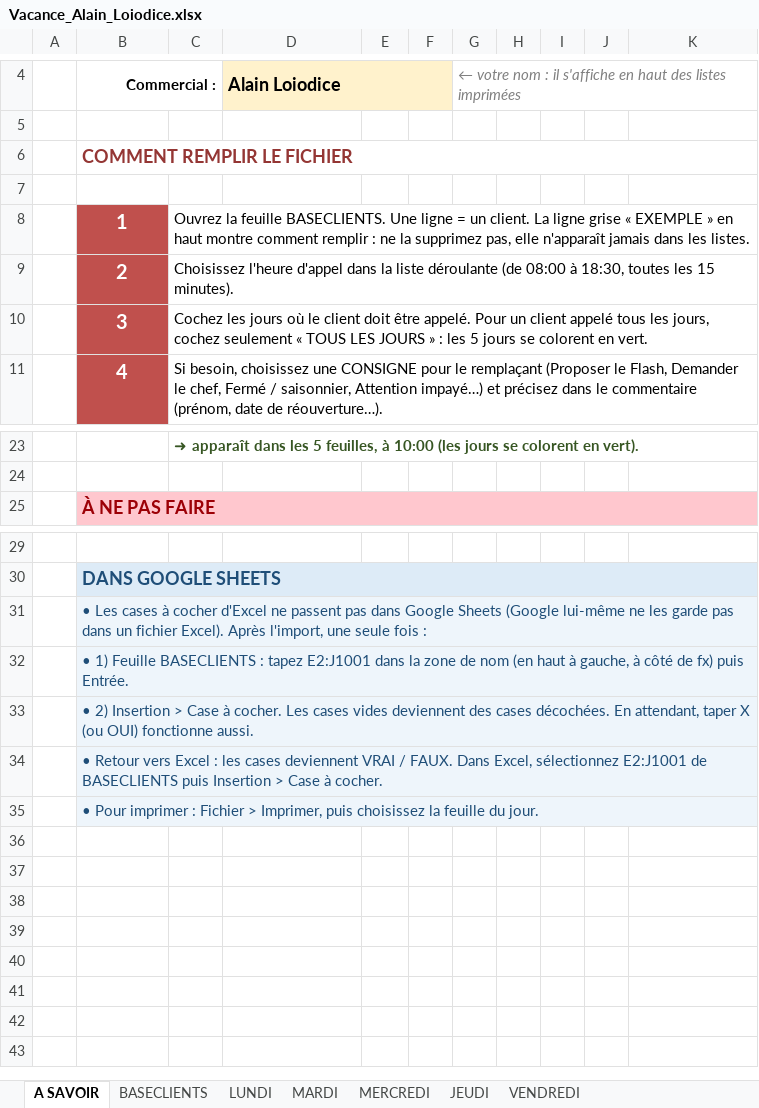
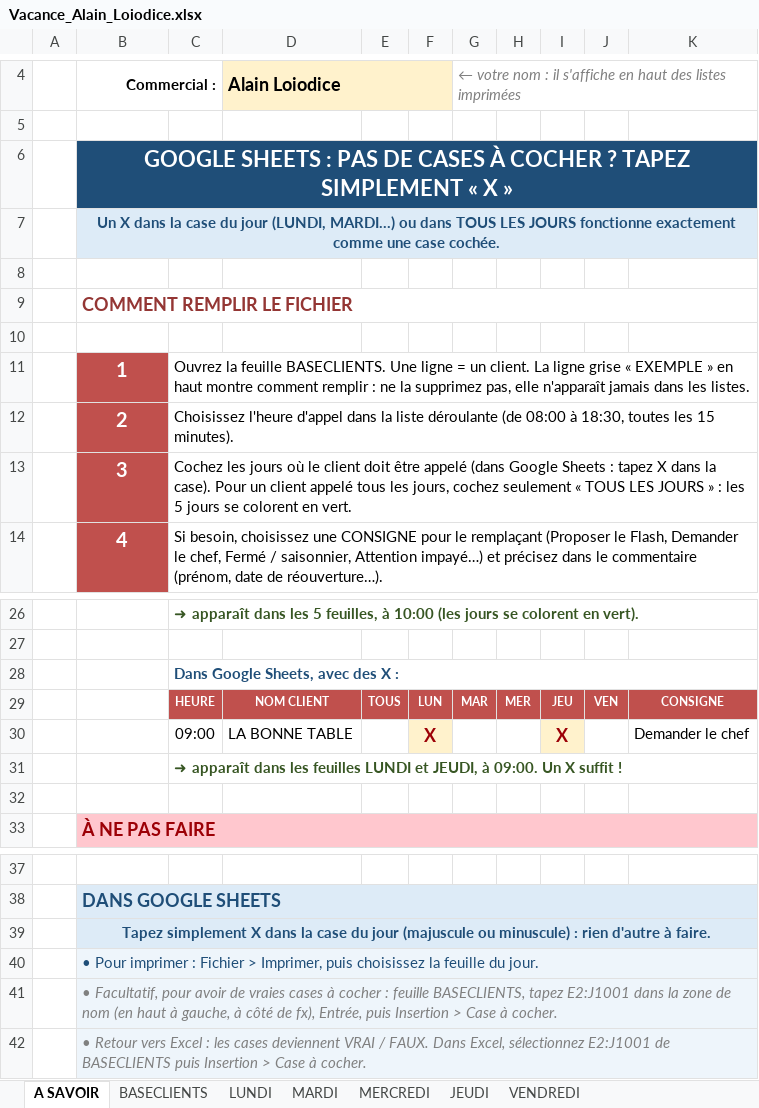
Before and after one commit to Littlebonnet/Vacance_Alpagel, an Excel workbook: Vacance_Alain_Loiodice.xlsx, sheet A SAVOIR, drawn as a sheet; only a part is shown, gaps mark what is left out; values as stored, in another font and other column widths than the file's, no borders; removed rows and columns are numbered as before the commit, all else as after; the diff names each change by its address in the sheet, - before the commit and + after, or states it on an @@ line.

```diff
--- a/Vacance_Alain_Loiodice.xlsx (sheet A SAVOIR)
+++ b/Vacance_Alain_Loiodice.xlsx (sheet A SAVOIR)
+row 6:  | GOOGLE SHEETS : PAS DE CASES À COCHER ? TAPEZ SIMPLEMENT « X »
+row 7:  | Un X dans la case du jour (LUNDI, MARDI…) ou dans TOUS LES JOURS fonctionne exactement comme une case cochée.
+row 8: (empty)
-C13: …doit être appelé. Pour un…
+C13: …doit être appelé (dans Google Sheets : tapez X dans la case). Pour un…
+row 28:  |  | Dans Google Sheets, avec des X :
+row 29:  |  | HEURE | NOM CLIENT | TOUS | LUN | MAR | MER | JEU | VEN | CONSIGNE
+row 30:  |  | 09:00 | LA BONNE TABLE |  | X |  |  | X |  | Demander le chef
+row 31:  |  | ➜ apparaît dans les feuilles LUNDI et JEUDI, à 09:00. Un X suffit !
+row 32: (empty)
-B39: • Les cases à cocher d'Excel ne passent pas dans Google Sheets (Google lui-même ne les garde pas dans un fichier Excel). Après l'import, une seule fois :
+B39: Tapez simplement X dans la case du jour (majuscule ou minuscule) : rien d'autre à faire.
@@ B39 bold: off → on, alignment: left → center @@
-B40: • 1) Feuille BASECLIENTS : tapez E2:J1001 dans la zone de nom (en haut à gauche, à côté de fx) puis Entrée.
+B40: • Pour imprimer : Fichier > Imprimer, puis choisissez la feuille du jour.
-B41: • 2) Insertion > Case à cocher. Les cases vides deviennent des cases décochées. En attendant, taper X (ou OUI) fonctionne aussi.
+B41: • Facultatif, pour avoir de vraies cases à cocher : feuille BASECLIENTS, tapez E2:J1001 dans la zone de nom (en haut à gauche, à côté de fx), Entrée, puis Insertion > Case à cocher.
@@ B41:B42 italic: off → on, text colour: #1F4E78 → #808080 @@
-row 35:  | • Pour imprimer : Fichier > Imprimer, puis choisissez la feuille du jour.
```
Also changed, not shown: Vacance_Anthony_France.xlsx, Vacance_BASE_VIDE.xlsx, 17 other files.
